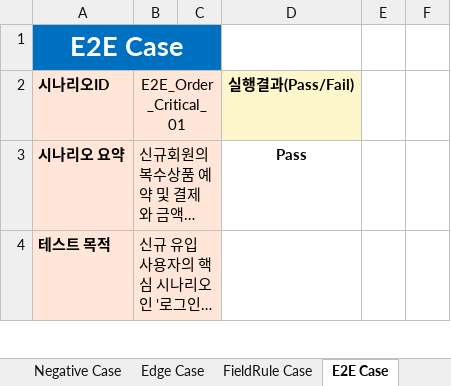
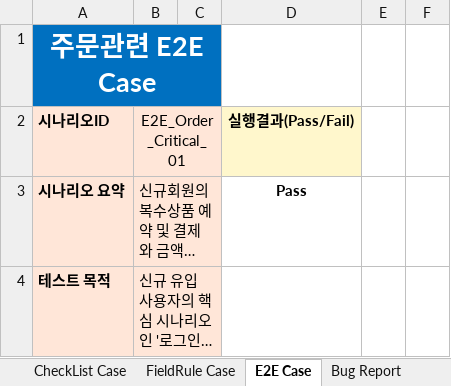
Before and after one commit to heoik93/heoik93.github.io, an Excel workbook: QA_TestCase_Portfolio.xlsx, sheet E2E Case, drawn as a sheet; only a part is shown; long unchanged cells end in …; values as stored, in another font and other column widths than the file's, no borders; conditional formats not drawn; the diff names each change by its address in the sheet, - before the commit and + after, or states it on an @@ line.

```diff
--- a/QA_TestCase_Portfolio.xlsx (sheet E2E Case)
+++ b/QA_TestCase_Portfolio.xlsx (sheet E2E Case)
-sheet tab: Negative Case
-sheet tab: Edge Case
+sheet tab: CheckList Case
-A1 (시나리오ID): E2E Case
+A1 (시나리오ID): 주문관련 E2E Case
```
Also changed, not shown: sheet Decision Table Case, sheet Test Result, sheet Bug Report, other sheet tabs, formulas that keep their value, charts or pictures, 6 other files.
